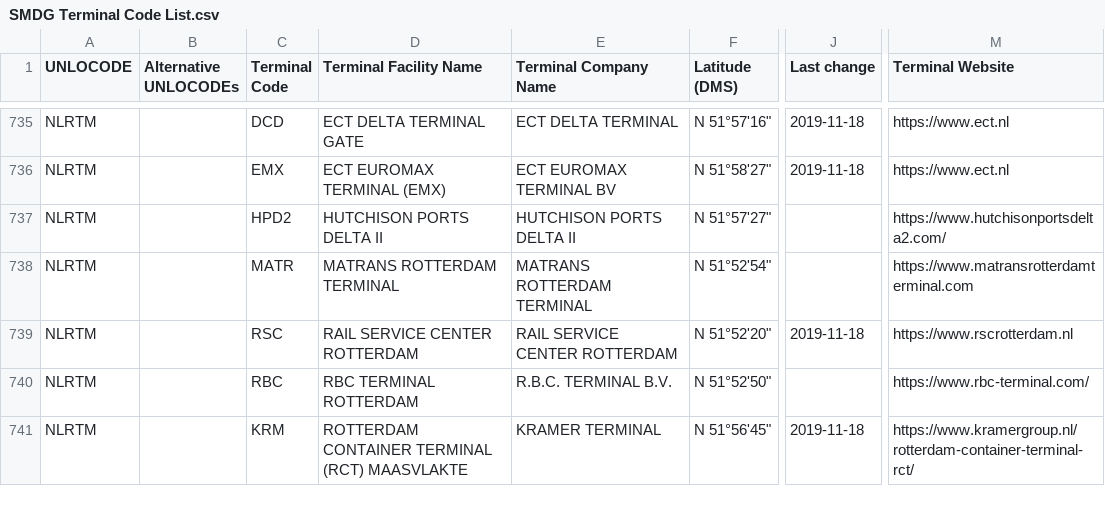
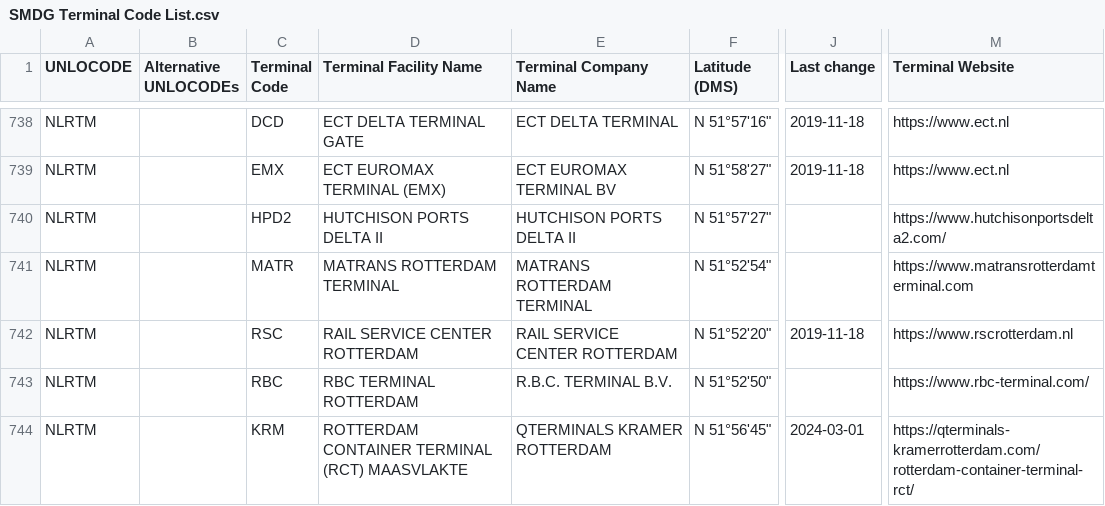
Before and after one commit to smdg-org/Terminal-Code-List, a CSV file: SMDG Terminal Code List.csv, drawn as a sheet; only a part is shown, gaps mark what is left out; addresses are those after the commit; the diff covers the shown part only; the diff names each change by its address in the sheet, - before the commit and + after, or states it on an @@ line.

Commit message:
SMDG Terminal Code List 2024-03-01

```diff
--- a/SMDG Terminal Code List.csv
+++ b/SMDG Terminal Code List.csv
-E744 (Terminal Company Name): KRAMER TERMINAL
+E744 (Terminal Company Name): QTERMINALS KRAMER ROTTERDAM
-J744 (Last change): 2019-11-18
+J744 (Last change): 2024-03-01
-M744 (Terminal Website): https://www.kramergroup.nl/rotterdam-container-terminal-rct/
+M744 (Terminal Website): https://qterminals-kramerrotterdam.com/rotterdam-container-terminal-rct/
```
Also changed, not shown: 5 added rows, 1 removed row and 26 edited cells elsewhere in this file.
